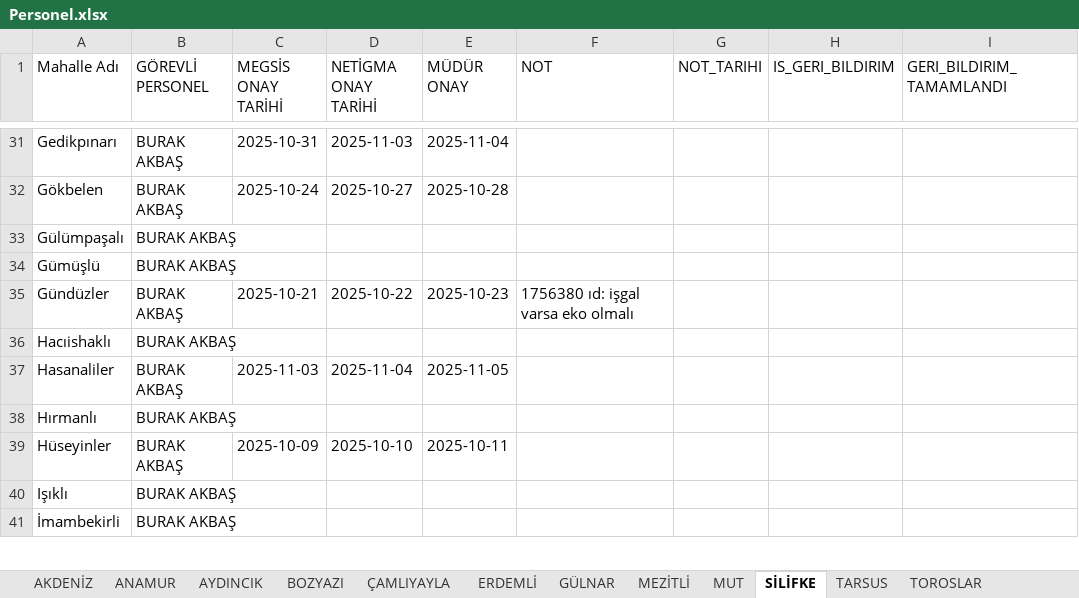
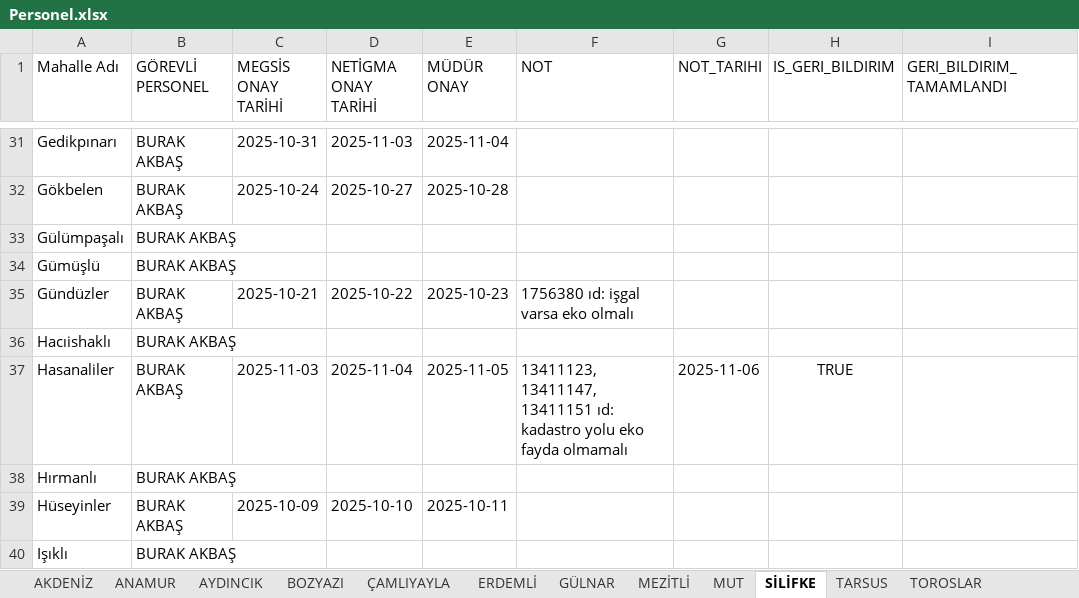
Before and after one commit to gokhangeo/mersin-th, an Excel workbook: Personel.xlsx, sheet SİLİFKE, drawn as a sheet; only a part is shown, gaps mark what is left out; the shorter side is filled out with more unchanged rows; values as stored, in another font and other column widths than the file's, no borders; the diff names each change by its address in the sheet, - before the commit and + after, or states it on an @@ line.

Commit message:
[THA Sistemi] Veri Güncelleme

```diff
--- a/Personel.xlsx (sheet SİLİFKE)
+++ b/Personel.xlsx (sheet SİLİFKE)
-F37 (NOT): (empty)
+F37 (NOT): 13411123, 13411147, 13411151 ıd: kadastro yolu eko fayda olmamalı
-G37 (NOT_TARIHI): (empty)
+G37 (NOT_TARIHI): 2025-11-06
-H37 (IS_GERI_BILDIRIM): (empty)
+H37 (IS_GERI_BILDIRIM): TRUE
```
